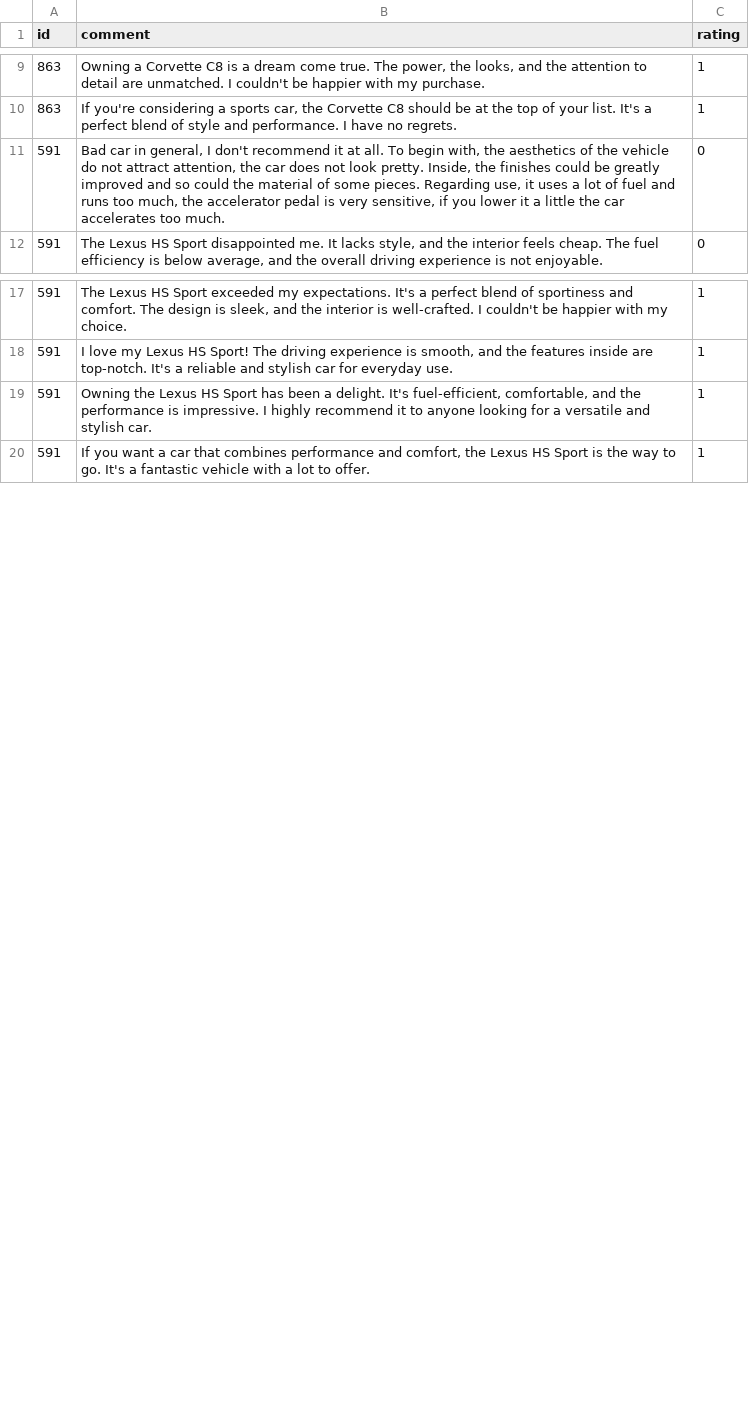
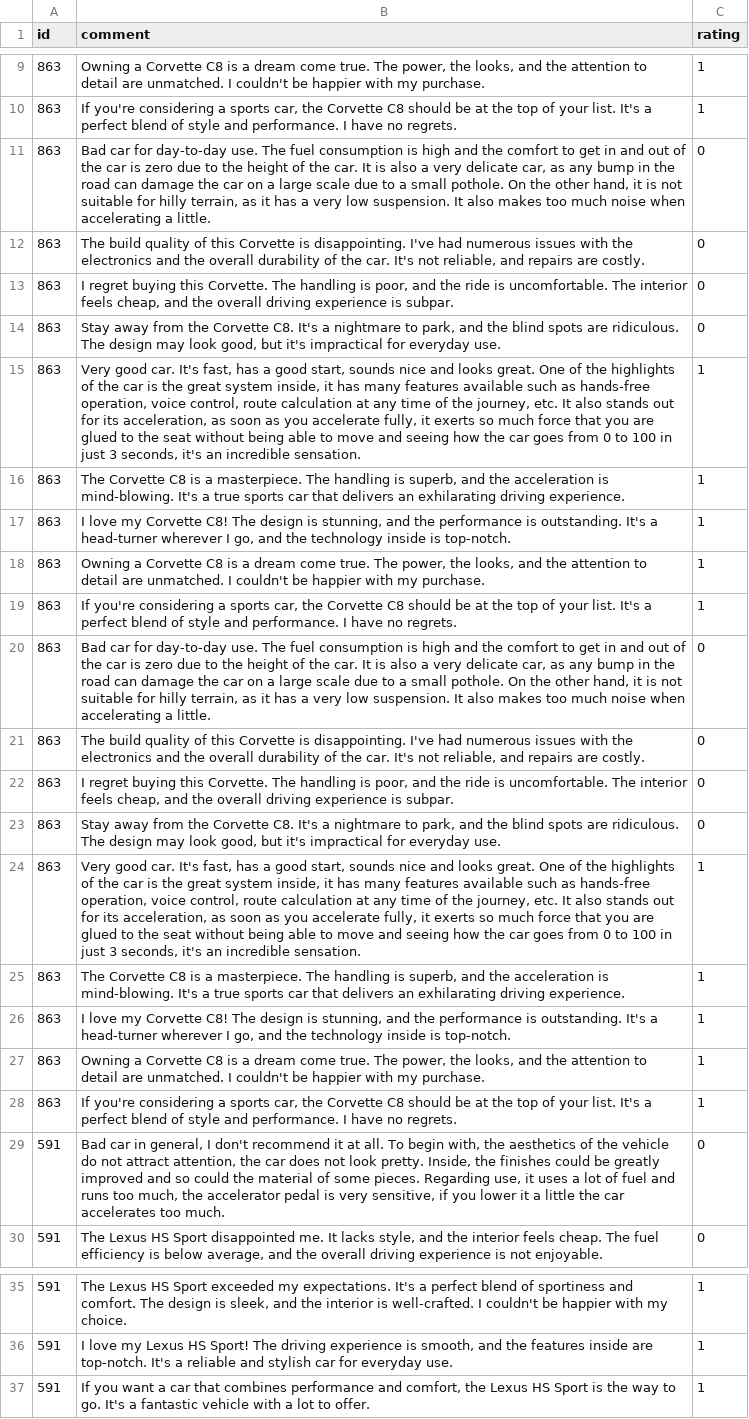
Before and after one commit to Roroo999/RCP_SRV, a CSV file: comments.csv, drawn as a sheet; only a part is shown, gaps mark what is left out; removed rows and columns are numbered as before the commit, all else as after; the diff names each change by its address in the sheet, - before the commit and + after, or states it on an @@ line.

Commit message:
fweq

```diff
--- a/comments.csv
+++ b/comments.csv
+row 11: 863 | Bad car for day-to-day use. The fuel consumption is high and the comfort to get in and out of the car is zero due to the height of the car. It is also a very delicate car, as any bump in the road can damage the car on a large scale due to a small pothole. On the other hand, it is not suitable for hilly terrain, as it has a very low suspension. It also makes too much noise when accelerating a little. | 0
+row 12: 863 | The build quality of this Corvette is disappointing. I've had numerous issues with the electronics and the overall durability of the car. It's not reliable, and repairs are costly. | 0
+row 13: 863 | I regret buying this Corvette. The handling is poor, and the ride is uncomfortable. The interior feels cheap, and the overall driving experience is subpar. | 0
+row 14: 863 | Stay away from the Corvette C8. It's a nightmare to park, and the blind spots are ridiculous. The design may look good, but it's impractical for everyday use. | 0
+row 15: 863 | Very good car. It's fast, has a good start, sounds nice and looks great. One of the highlights of the car is the great system inside, it has many features available such as hands-free operation, voice control, route calculation at any time of the journey, etc. It also stands out for its acceleration, as soon as you accelerate fully, it exerts so much force that you are glued to the seat without being able to move and seeing how the car goes from 0 to 100 in just 3 seconds, it's an incredible sensation. | 1
+row 16: 863 | The Corvette C8 is a masterpiece. The handling is superb, and the acceleration is mind-blowing. It's a true sports car that delivers an exhilarating driving experience. | 1
+row 17: 863 | I love my Corvette C8! The design is stunning, and the performance is outstanding. It's a head-turner wherever I go, and the technology inside is top-notch. | 1
+row 18: 863 | Owning a Corvette C8 is a dream come true. The power, the looks, and the attention to detail are unmatched. I couldn't be happier with my purchase. | 1
+row 19: 863 | If you're considering a sports car, the Corvette C8 should be at the top of your list. It's a perfect blend of style and performance. I have no regrets. | 1
+row 20: 863 | Bad car for day-to-day use. The fuel consumption is high and the comfort to get in and out of the car is zero due to the height of the car. It is also a very delicate car, as any bump in the road can damage the car on a large scale due to a small pothole. On the other hand, it is not suitable for hilly terrain, as it has a very low suspension. It also makes too much noise when accelerating a little. | 0
+row 21: 863 | The build quality of this Corvette is disappointing. I've had numerous issues with the electronics and the overall durability of the car. It's not reliable, and repairs are costly. | 0
+row 22: 863 | I regret buying this Corvette. The handling is poor, and the ride is uncomfortable. The interior feels cheap, and the overall driving experience is subpar. | 0
+row 23: 863 | Stay away from the Corvette C8. It's a nightmare to park, and the blind spots are ridiculous. The design may look good, but it's impractical for everyday use. | 0
+row 24: 863 | Very good car. It's fast, has a good start, sounds nice and looks great. One of the highlights of the car is the great system inside, it has many features available such as hands-free operation, voice control, route calculation at any time of the journey, etc. It also stands out for its acceleration, as soon as you accelerate fully, it exerts so much force that you are glued to the seat without being able to move and seeing how the car goes from 0 to 100 in just 3 seconds, it's an incredible sensation. | 1
+row 25: 863 | The Corvette C8 is a masterpiece. The handling is superb, and the acceleration is mind-blowing. It's a true sports car that delivers an exhilarating driving experience. | 1
+row 26: 863 | I love my Corvette C8! The design is stunning, and the performance is outstanding. It's a head-turner wherever I go, and the technology inside is top-notch. | 1
+row 27: 863 | Owning a Corvette C8 is a dream come true. The power, the looks, and the attention to detail are unmatched. I couldn't be happier with my purchase. | 1
+row 28: 863 | If you're considering a sports car, the Corvette C8 should be at the top of your list. It's a perfect blend of style and performance. I have no regrets. | 1
-row 19: 591 | Owning the Lexus HS Sport has been a delight. It's fuel-efficient, comfortable, and the performance is impressive. I highly recommend it to anyone looking for a versatile and stylish car. | 1
```
